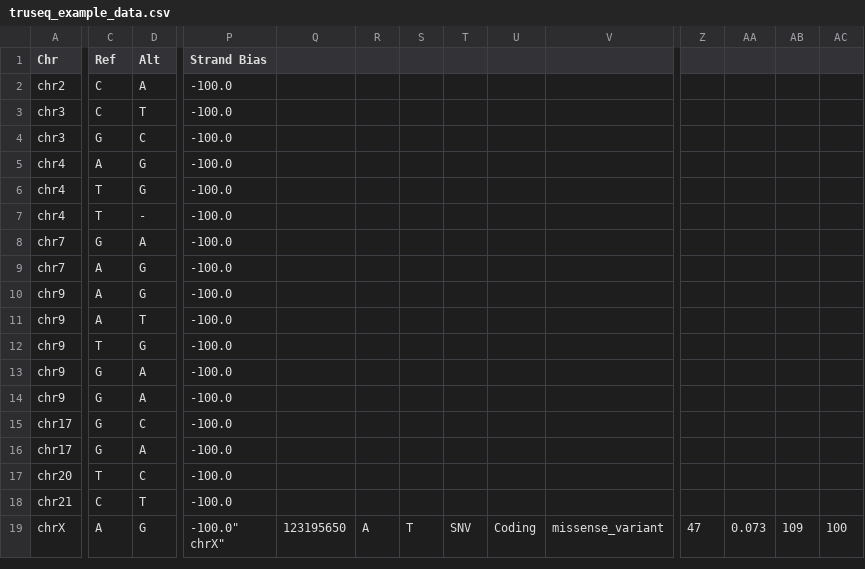
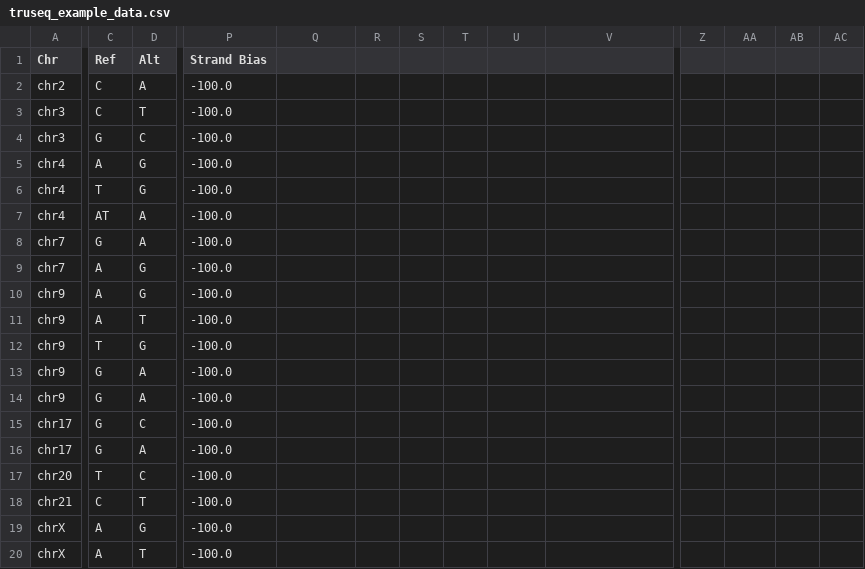
Before and after one commit to TobiasJu/SAPA, a CSV file: data/truseq_example_data.csv, drawn as a sheet; only a part is shown, gaps mark what is left out; rows hold the shown columns only; ↵ is a line break in a cell; the diff covers the shown part only; the diff names each change by its address in the sheet, - before the commit and + after, or states it on an @@ line.

Commit message:
fixed example input bug

```diff
--- a/data/truseq_example_data.csv
+++ b/data/truseq_example_data.csv
-C7 (Ref): T
+C7 (Ref): AT
-D7 (Alt): -
+D7 (Alt): A
-P19 (Strand Bias): -100.0" ↵ chrX"
+P19 (Strand Bias): -100.0
-Q19: 123195650
+Q19: (empty)
-R19: A
+R19: (empty)
-S19: T
+S19: (empty)
-T19: SNV
+T19: (empty)
-U19: Coding
+U19: (empty)
-V19: missense_variant
+V19: (empty)
-Z19: 47
+Z19: (empty)
-AA19: 0.073
+AA19: (empty)
-AB19: 109
+AB19: (empty)
-AC19: 100
+AC19: (empty)
+row 20: chrX | A | T | -100.0
```
Also changed, not shown: 2 edited cells elsewhere in this file, 2 other files.
